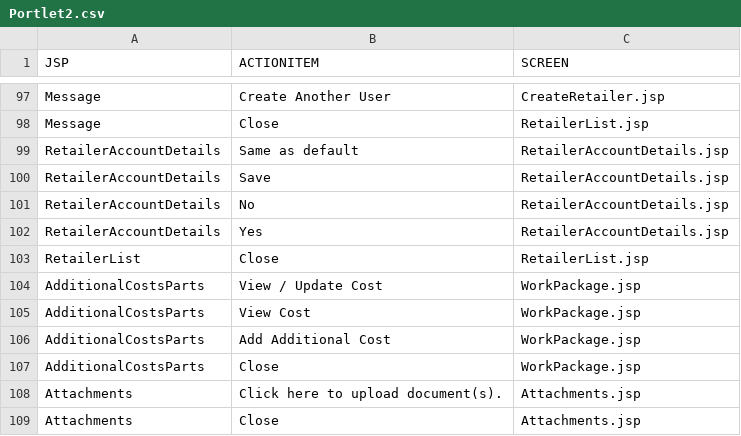
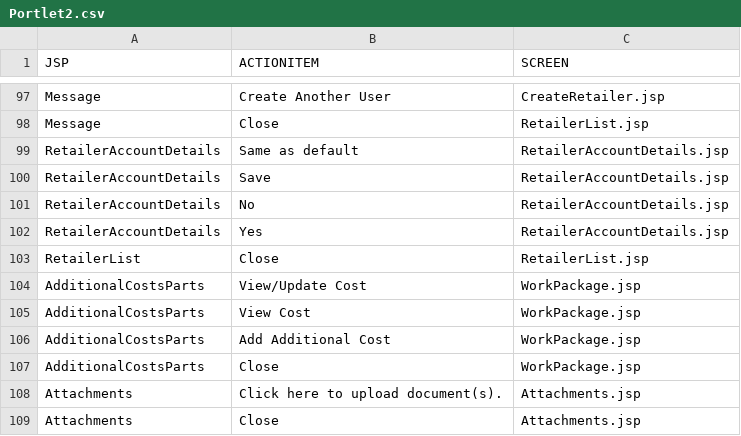
Before and after one commit to WHISHWORKS/BigDataAccelerators, a CSV file: McLarenScreenToService/Releases/Rel_1.0/Datafiles/Portlet2.csv, drawn as a sheet; only a part is shown, gaps mark what is left out; the diff covers the shown part only.

```diff
--- a/McLarenScreenToService/Releases/Rel_1.0/Datafiles/Portlet2.csv
+++ b/McLarenScreenToService/Releases/Rel_1.0/Datafiles/Portlet2.csv
@@ -103,3 +103,3 @@ RetailerAccountDetails,Yes,RetailerAccountDetails.jsp
 RetailerList, Close,RetailerList.jsp
-AdditionalCostsParts,View / Update Cost,WorkPackage.jsp
+AdditionalCostsParts,View/Update Cost,WorkPackage.jsp
 AdditionalCostsParts,View Cost,WorkPackage.jsp
```
Also changed, not shown: 7 edited cells elsewhere in this file, McLarenScreenToService/Releases/Rel_1.0/Datafiles/Portlet1.csv, 2 other files.
